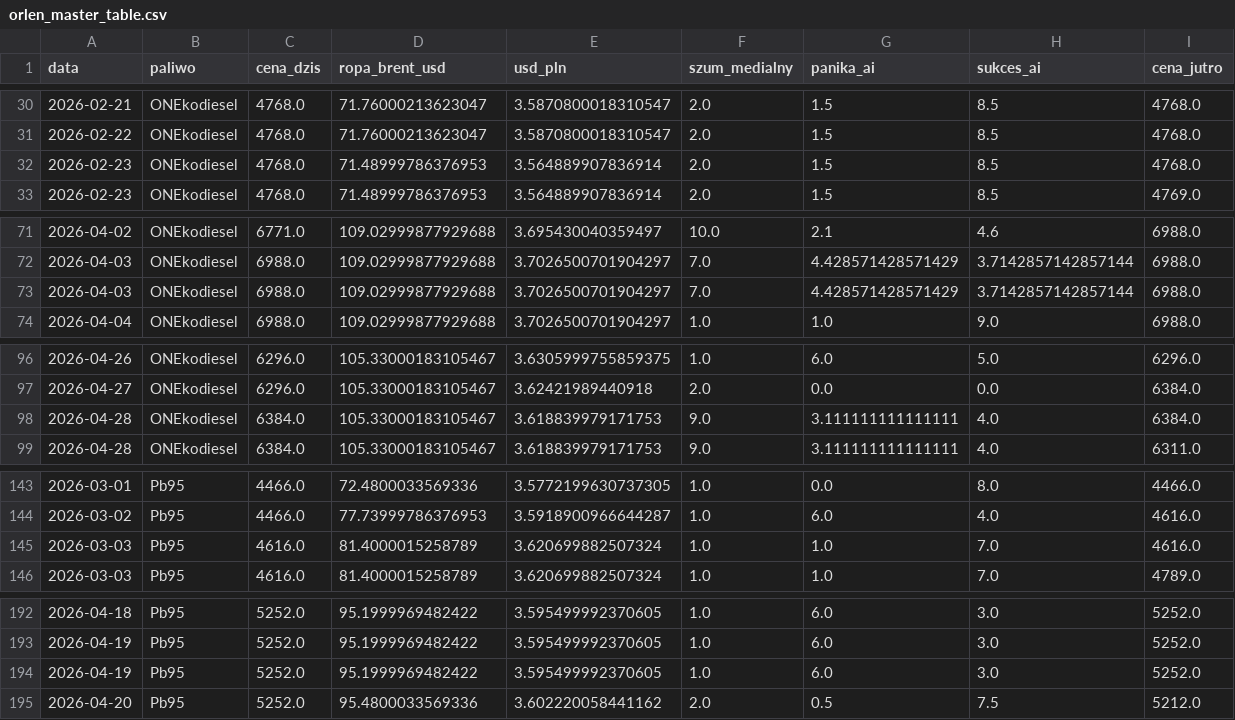
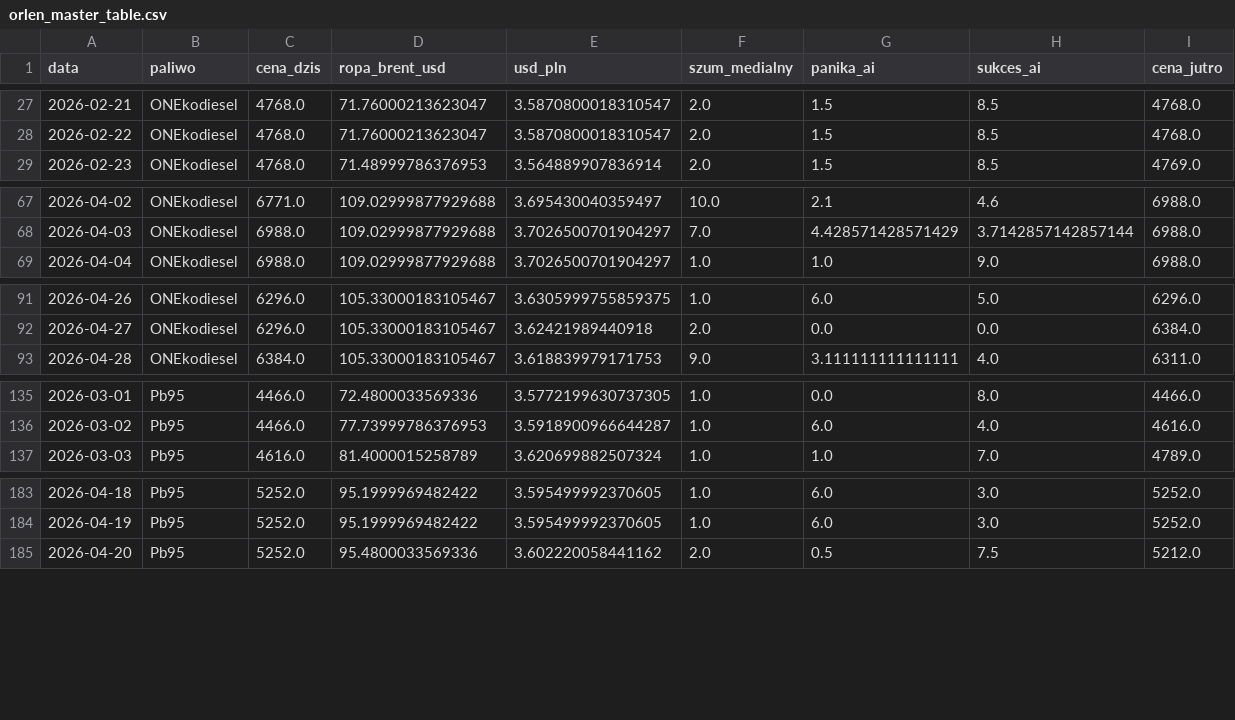
Before and after one commit to Majbor1/orlen_scraper, a CSV file: data/orlen_master_table.csv, drawn as a sheet; only a part is shown, gaps mark what is left out; removed rows and columns are numbered as before the commit, all else as after; the diff covers the shown part only; the diff names each change by its address in the sheet, - before the commit and + after, or states it on an @@ line.

```diff
--- a/data/orlen_master_table.csv
+++ b/data/orlen_master_table.csv
-row 32: 2026-02-23 | ONEkodiesel | 4768.0 | 71.48999786376953 | 3.564889907836914 | 2.0 | 1.5 | 8.5 | 4768.0
-row 73: 2026-04-03 | ONEkodiesel | 6988.0 | 109.02999877929688 | 3.7026500701904297 | 7.0 | 4.428571428571429 | 3.7142857142857144 | 6988.0
-row 98: 2026-04-28 | ONEkodiesel | 6384.0 | 105.33000183105467 | 3.618839979171753 | 9.0 | 3.111111111111111 | 4.0 | 6384.0
-row 145: 2026-03-03 | Pb95 | 4616.0 | 81.4000015258789 | 3.620699882507324 | 1.0 | 1.0 | 7.0 | 4616.0
-row 194: 2026-04-19 | Pb95 | 5252.0 | 95.1999969482422 | 3.595499992370605 | 1.0 | 6.0 | 3.0 | 5252.0
```
Also changed, not shown: 3 added rows, 7 removed rows and 3 edited cells elsewhere in this file, data/cena_max.csv, data/ceny_orlen_zestawienie.csv, 3 other files.
